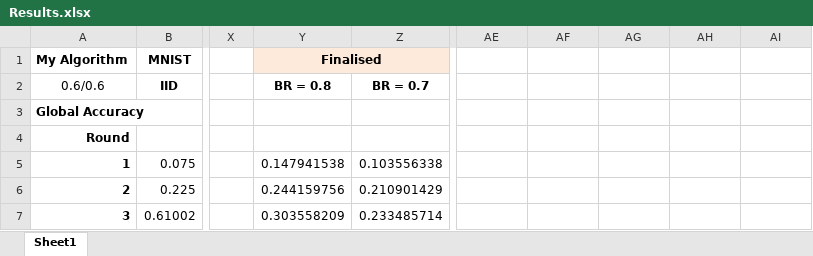
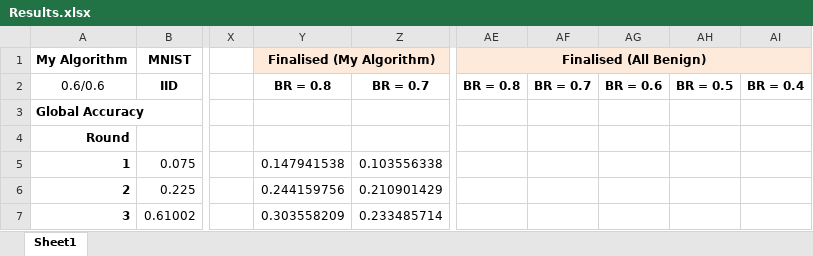
Before and after one commit to Ashley0909/Recover_FedAssets, an Excel workbook: Results.xlsx, sheet Sheet1, drawn as a sheet; only a part is shown, gaps mark what is left out; values as stored, in another font and other column widths than the file's, no borders; the diff names each change by its address in the sheet, - before the commit and + after, or states it on an @@ line.

Commit message:
Collected Results

```diff
--- a/Results.xlsx (sheet Sheet1)
+++ b/Results.xlsx (sheet Sheet1)
-Y1: Finalised
+Y1: Finalised (My Algorithm)
-AE1: (empty)
+AE1: Finalised (All Benign)
-AE1:AI1 fill: none
+AE1:AI1 fill: #FDEADA
+AE1:AI1 merged
-AE2: (empty)
+AE2: BR = 0.8
-AF2: (empty)
+AF2: BR = 0.7
-AG2: (empty)
+AG2: BR = 0.6
-AH2: (empty)
+AH2: BR = 0.5
-AI2: (empty)
+AI2: BR = 0.4
```
